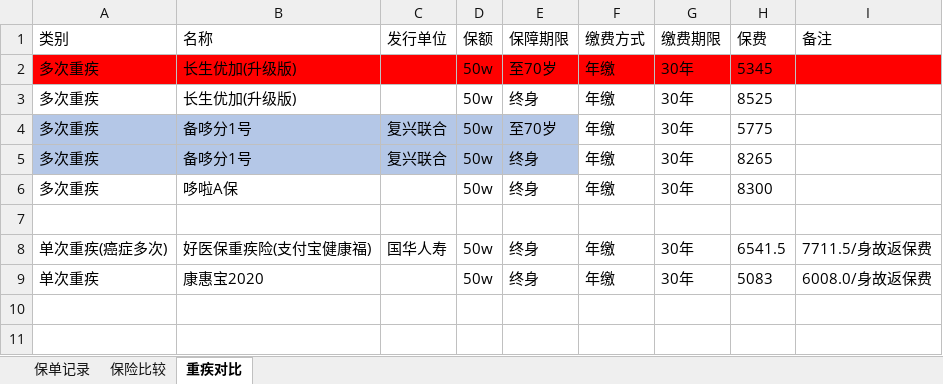
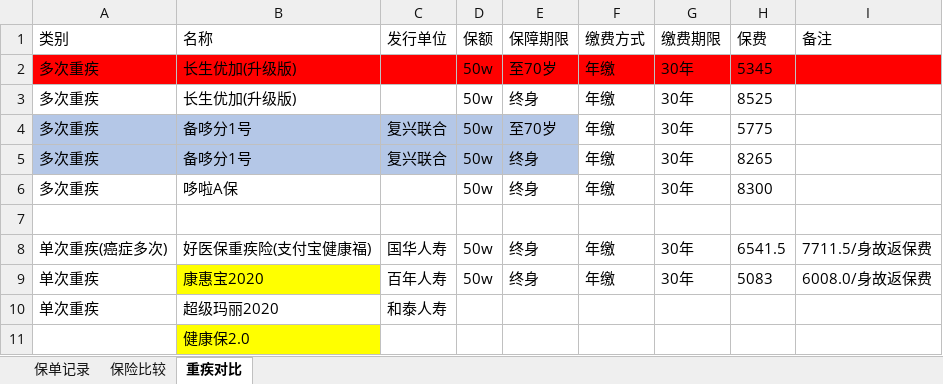
Before and after one commit to lonely917/SummaryForLearning, an Excel workbook: 保险/保险清单.xlsx, sheet 重疾对比, drawn as a sheet; values as stored, in another font and other column widths than the file's, no borders; the diff names each change by its address in the sheet, - before the commit and + after, or states it on an @@ line.

```diff
--- a/保险/保险清单.xlsx (sheet 重疾对比)
+++ b/保险/保险清单.xlsx (sheet 重疾对比)
-B9 fill: none
+B9 fill: #FFFF00
-C9 (发行单位): (empty)
+C9 (发行单位): 百年人寿
+row 10: 单次重疾 | 超级玛丽2020 | 和泰人寿
+row 11:  | 健康保2.0
```
Also changed, not shown: sheet 保险比较.
